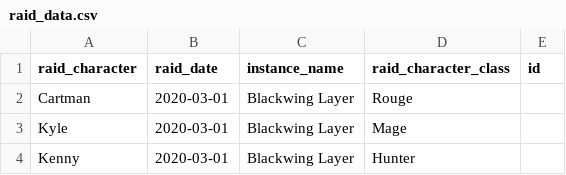
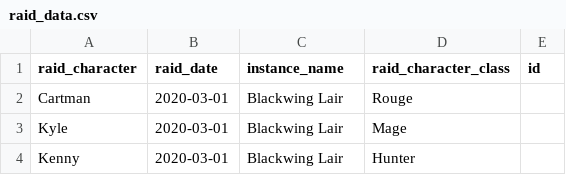
Before and after one commit to rob-lynch/guild-manager, a CSV file: import_examples/raid_data.csv, drawn as a sheet.

Commit message:
Enable class match and fix spelling in example

```diff
--- a/import_examples/raid_data.csv
+++ b/import_examples/raid_data.csv
@@ -1,4 +1,4 @@
 "raid_character","raid_date","instance_name","raid_character_class","id"
-"Cartman","2020-03-01","Blackwing Layer","Rouge",""
-"Kyle","2020-03-01","Blackwing Layer","Mage",""
-"Kenny","2020-03-01","Blackwing Layer","Hunter",""
+"Cartman","2020-03-01","Blackwing Lair","Rouge",""
+"Kyle","2020-03-01","Blackwing Lair","Mage",""
+"Kenny","2020-03-01","Blackwing Lair","Hunter",""
```
Also changed, not shown: 1 other file.
